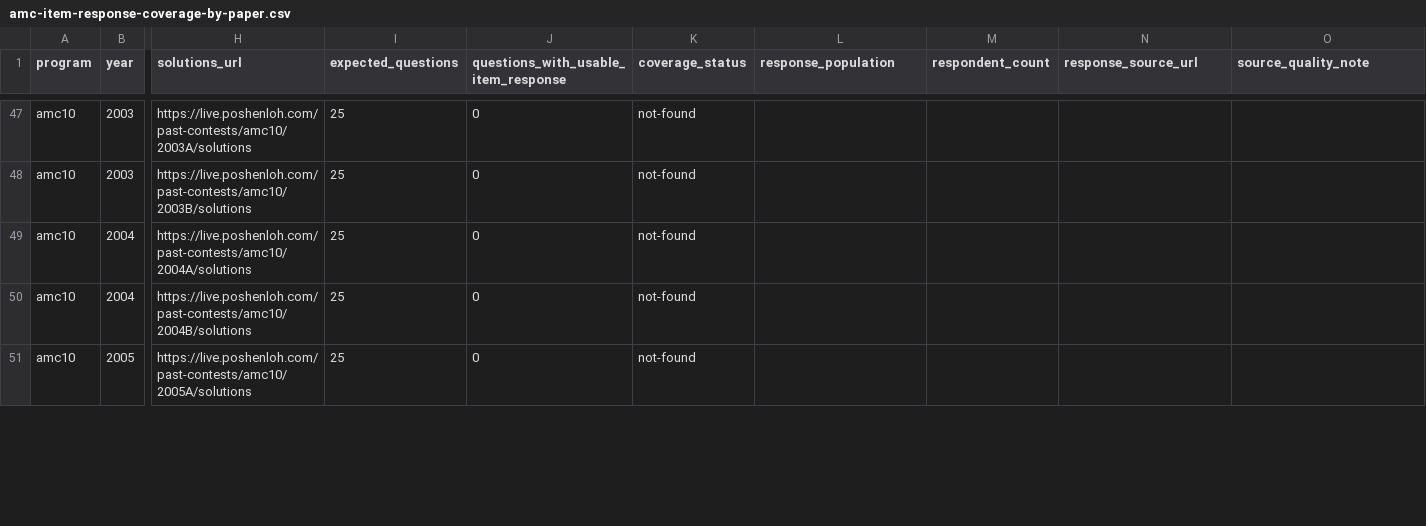
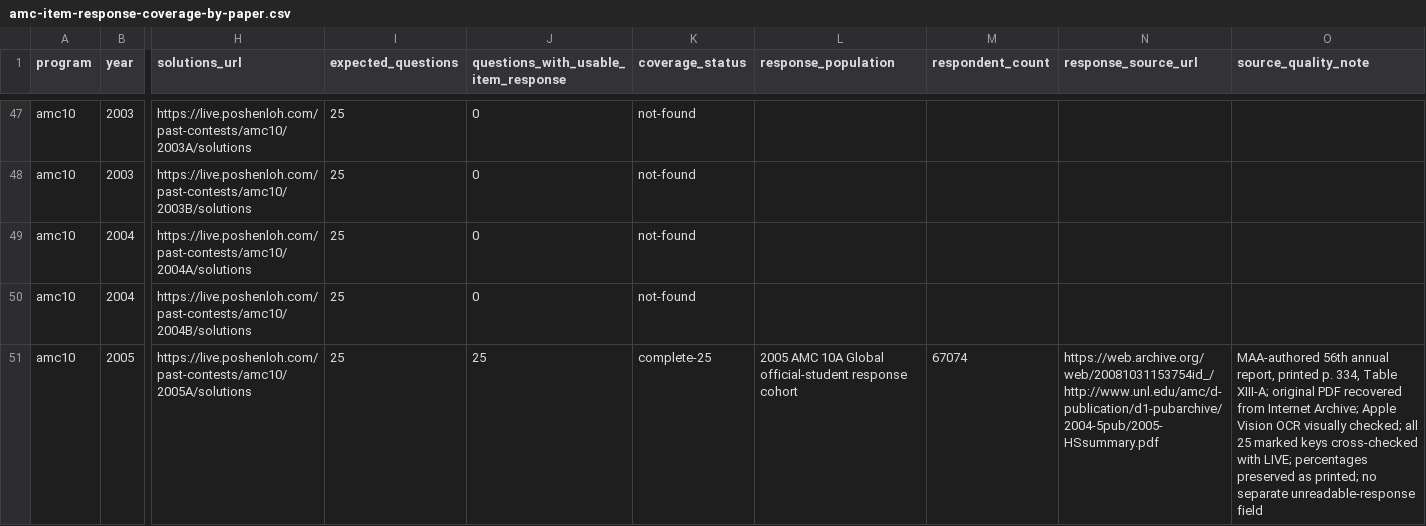
Before and after one commit to docssam1/lete-on, a CSV file: boarding-school-math/competition/historical-amc-grade/amc-item-response-coverage-by-paper.csv, drawn as a sheet; only a part is shown, gaps mark what is left out; the diff covers the shown part only; the diff names each change by its address in the sheet, - before the commit and + after, or states it on an @@ line.

Commit message:
Add 2005 AMC item response references

```diff
--- a/boarding-school-math/competition/historical-amc-grade/amc-item-response-coverage-by-paper.csv
+++ b/boarding-school-math/competition/historical-amc-grade/amc-item-response-coverage-by-paper.csv
-J51: 0
+J51: 25
-K51 (coverage_status): not-found
+K51 (coverage_status): complete-25
-L51 (response_population): (empty)
+L51 (response_population): 2005 AMC 10A Global official-student response cohort
-M51 (respondent_count): (empty)
+M51 (respondent_count): 67074
-N51 (response_source_url): (empty)
+N51 (response_source_url): https://web.archive.org/web/20081031153754id_/http://www.unl.edu/amc/d-publication/d1-pubarchive/2004-5pub/2005-HSsummary.pdf
-O51 (source_quality_note): (empty)
+O51 (source_quality_note): MAA-authored 56th annual report, printed p. 334, Table XIII-A; original PDF recovered from Internet Archive; Apple Vision OCR visually checked; all 25 marked keys cross-checked with LIVE; percentages preserved as printed; no separate unreadable-response field
```
Also changed, not shown: 2 removed rows and 18 edited cells elsewhere in this file, 6 other files.
